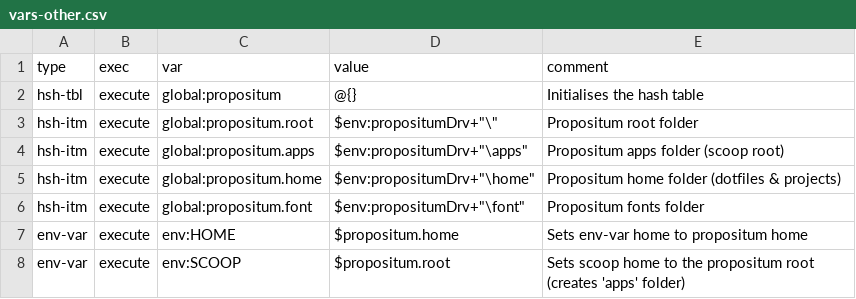
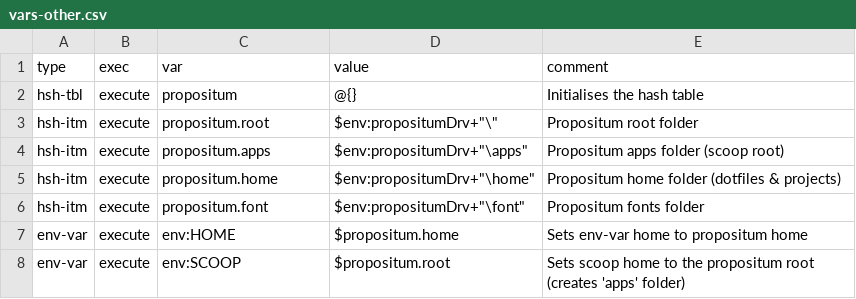
Before and after one commit to jenny-xie/opensource, a CSV file: script/vars-other.csv, drawn as a sheet.

Commit message:
Fix global vars issue
Was causing script to null for these values

```diff
--- a/script/vars-other.csv
+++ b/script/vars-other.csv
@@ -1,7 +1,7 @@
 type,exec,var,value,comment
-hsh-tbl,execute,global:propositum,@{},Initialises the hash table
-hsh-itm,execute,global:propositum.root,"$env:propositumDrv+""\""",Propositum root folder
-hsh-itm,execute,global:propositum.apps,"$env:propositumDrv+""\apps""",Propositum apps folder (scoop root)
-hsh-itm,execute,global:propositum.home,"$env:propositumDrv+""\home""",Propositum home folder (dotfiles & projects)
-hsh-itm,execute,global:propositum.font,"$env:propositumDrv+""\font""",Propositum fonts folder
+hsh-tbl,execute,propositum,@{},Initialises the hash table
+hsh-itm,execute,propositum.root,"$env:propositumDrv+""\""",Propositum root folder
+hsh-itm,execute,propositum.apps,"$env:propositumDrv+""\apps""",Propositum apps folder (scoop root)
+hsh-itm,execute,propositum.home,"$env:propositumDrv+""\home""",Propositum home folder (dotfiles & projects)
+hsh-itm,execute,propositum.font,"$env:propositumDrv+""\font""",Propositum fonts folder
 env-var,execute,env:HOME,$propositum.home,Sets env-var home to propositum home
```
